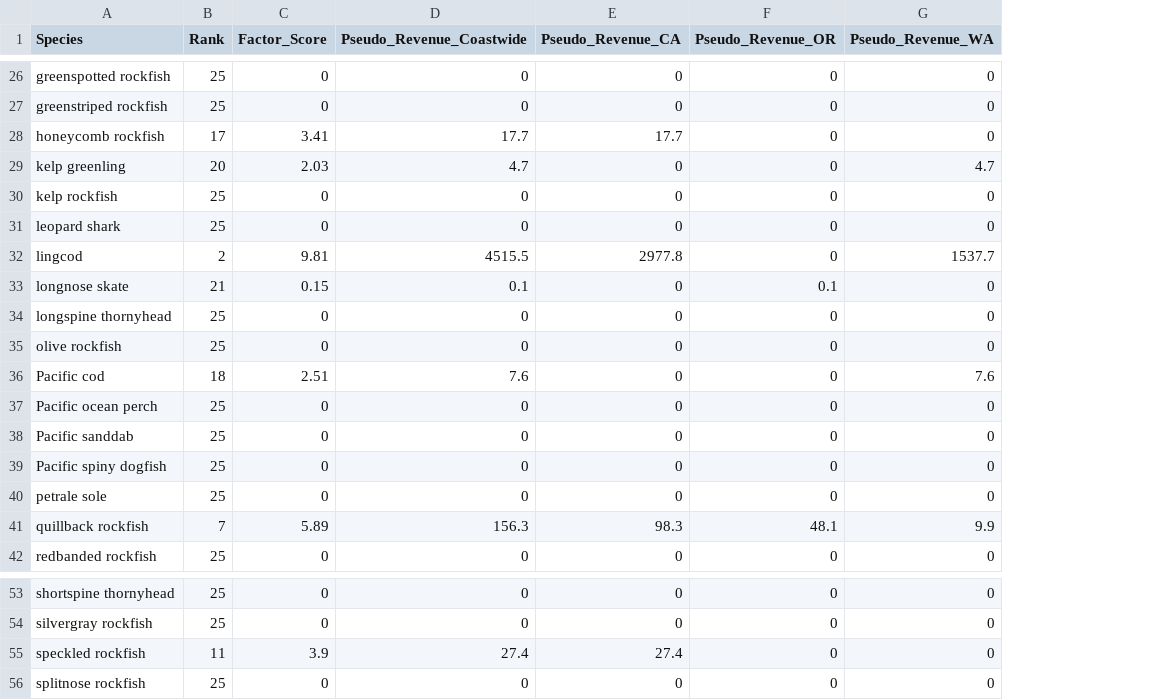
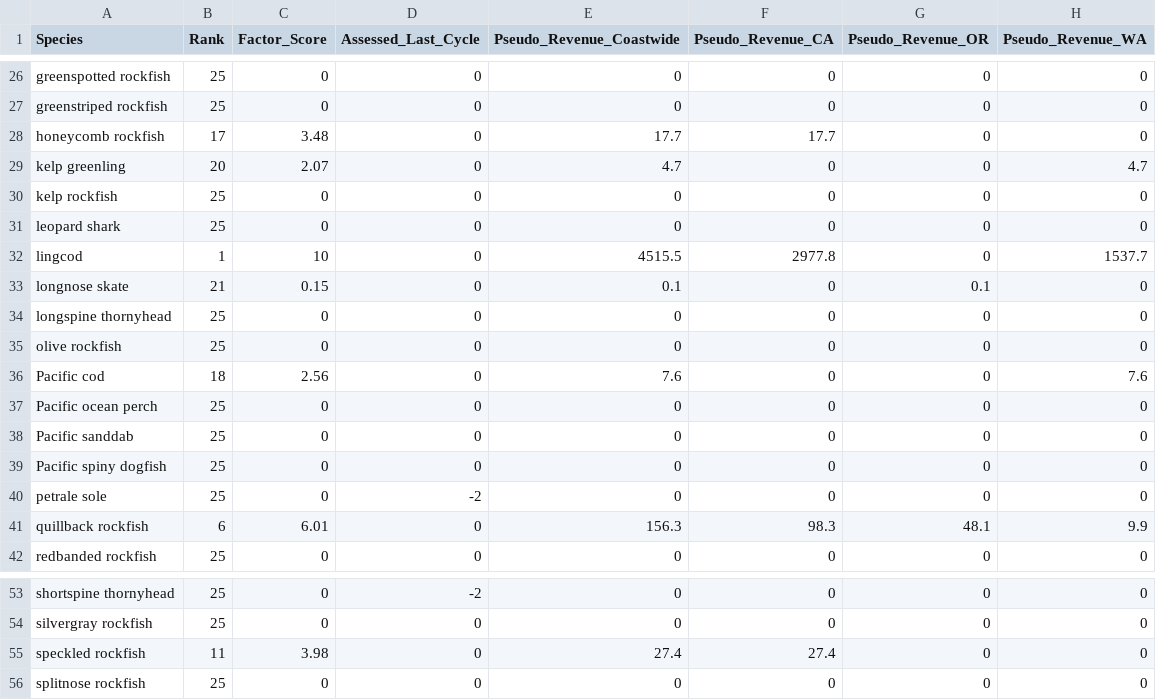
Before and after one commit to chantelwetzel-noaa/wcgfishSAP, a CSV file: tables/4_recreational_importance.csv, drawn as a sheet; only a part is shown, gaps mark what is left out; the diff covers the shown part only; the diff names each change by its address in the sheet, - before the commit and + after, or states it on an @@ line.

```diff
--- a/tables/4_recreational_importance.csv
+++ b/tables/4_recreational_importance.csv
+column D (Assessed_Last_Cycle), rows 26-42: 0 | 0 | 0 | 0 | 0 | 0 | 0 | 0 | 0 | 0 | 0 | 0 | 0 | 0 | -2 | 0 | 0; rows 53-56: -2 | 0 | 0 | 0
-C28 (Factor_Score): 3.41
+C28 (Factor_Score): 3.48
-C29 (Factor_Score): 2.03
+C29 (Factor_Score): 2.07
-B32 (Rank): 2
+B32 (Rank): 1
-C32 (Factor_Score): 9.81
+C32 (Factor_Score): 10
-C36 (Factor_Score): 2.51
+C36 (Factor_Score): 2.56
-B41 (Rank): 7
+B41 (Rank): 6
-C41 (Factor_Score): 5.89
+C41 (Factor_Score): 6.01
-C55 (Factor_Score): 3.9
+C55 (Factor_Score): 3.98
```
Also changed, not shown: 19 edited cells elsewhere in this file, tables/2_commercial_revenue.csv, tables/3_tribal_revenue.csv, 6 other files.
